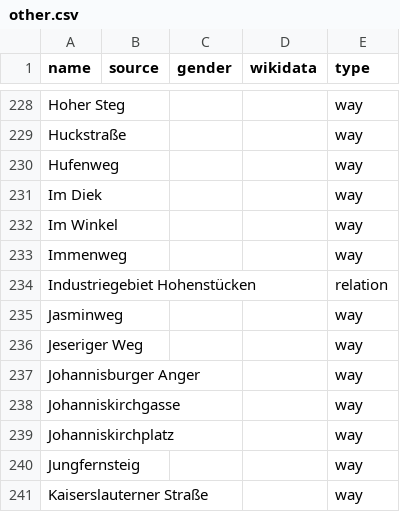
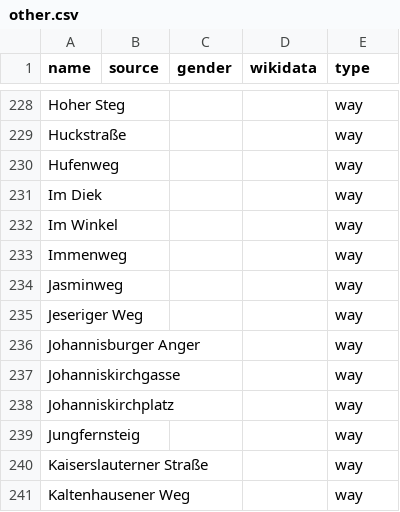
Before and after one commit to EqualStreetNames/equalstreetnames-brandenburg-an-der-havel, a CSV file: data/other.csv, drawn as a sheet; only a part is shown, gaps mark what is left out; the shorter side is filled out with more unchanged rows.

```diff
--- a/data/other.csv
+++ b/data/other.csv
@@ -233,3 +233,2 @@ Hufenweg,,,,way
 Immenweg,,,,way
-"Industriegebiet Hohenstücken",,,,relation
 Jasminweg,,,,way
```
Also changed, not shown: 3 other files.
